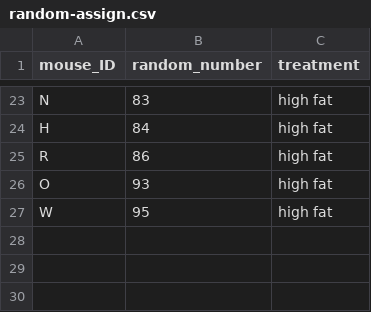
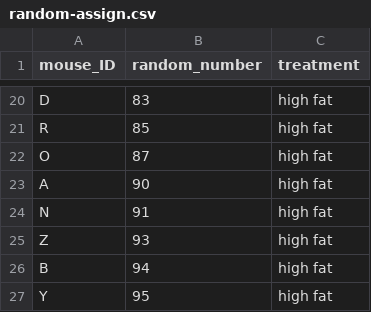
Before and after one commit to carpentries-incubator/statistical-experimental-design, a CSV file: data/random-assign.csv, drawn as a sheet; only a part is shown, gaps mark what is left out; the diff covers the shown part only.

```diff
--- a/data/random-assign.csv
+++ b/data/random-assign.csv
@@ -23,5 +20,8 @@
-"N",83,"high fat"
-"H",84,"high fat"
-"R",86,"high fat"
-"O",93,"high fat"
-"W",95,"high fat"
+"D",83,"high fat"
+"R",85,"high fat"
+"O",87,"high fat"
+"A",90,"high fat"
+"N",91,"high fat"
+"Z",93,"high fat"
+"B",94,"high fat"
+"Y",95,"high fat"
```
Also changed, not shown: 13 added rows, 16 removed rows and 6 edited cells elsewhere in this file, 3 other files.
